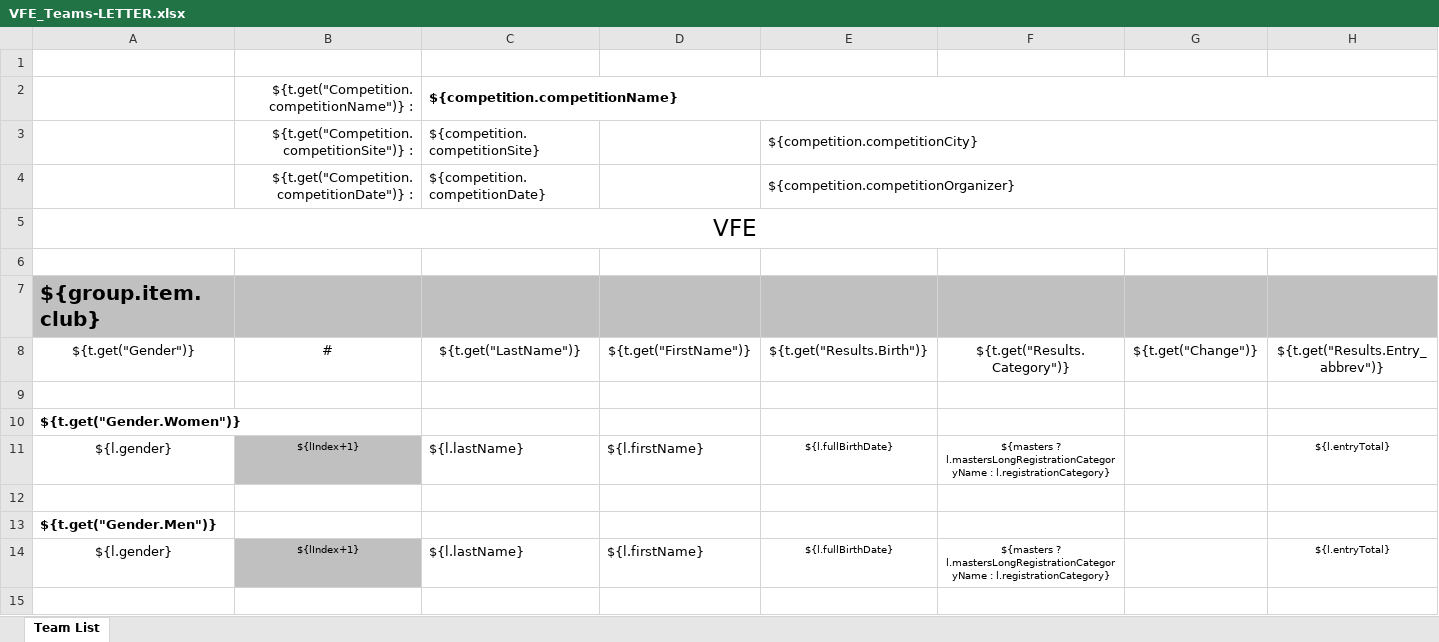
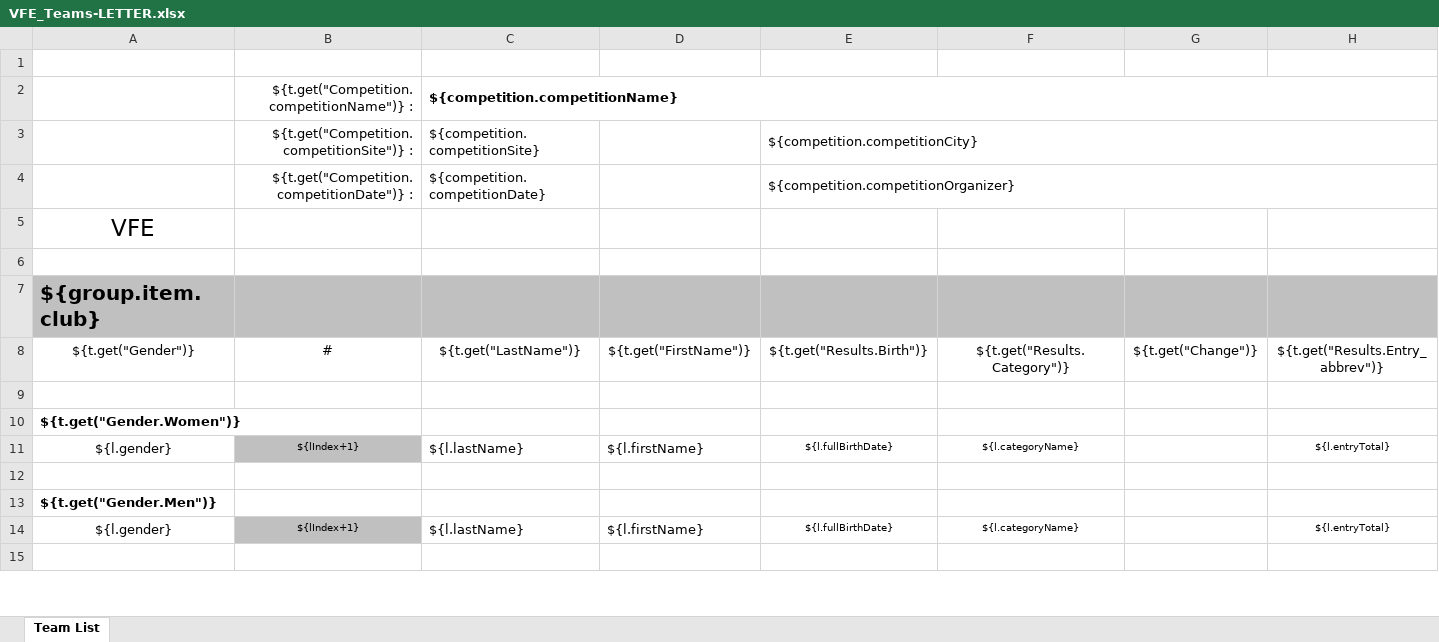
Before and after one commit to jflamy/owlcms4, an Excel workbook: owlcms/src/main/resources/templates/teams/VFE_Teams-LETTER.xlsx, sheet Team List, drawn as a sheet; only a part is shown; values as stored, in another font and other column widths than the file's, no borders; the diff names each change by its address in the sheet, - before the commit and + after, or states it on an @@ line.

Commit message:
VFE template - updated to jxls3

```diff
--- a/owlcms/src/main/resources/templates/teams/VFE_Teams-LETTER.xlsx (sheet Team List)
+++ b/owlcms/src/main/resources/templates/teams/VFE_Teams-LETTER.xlsx (sheet Team List)
-A5:J5 merged
-F11: ${masters ? l.mastersLongRegistrationCategoryName : l.registrationCategory}
+F11: ${l.categoryName}
-F14: ${masters ? l.mastersLongRegistrationCategoryName : l.registrationCategory}
+F14: ${l.categoryName}
```
Also changed, not shown: owlcms/src/main/resources/templates/teams/VFE_Teams-A4.xlsx, 1 other file.
